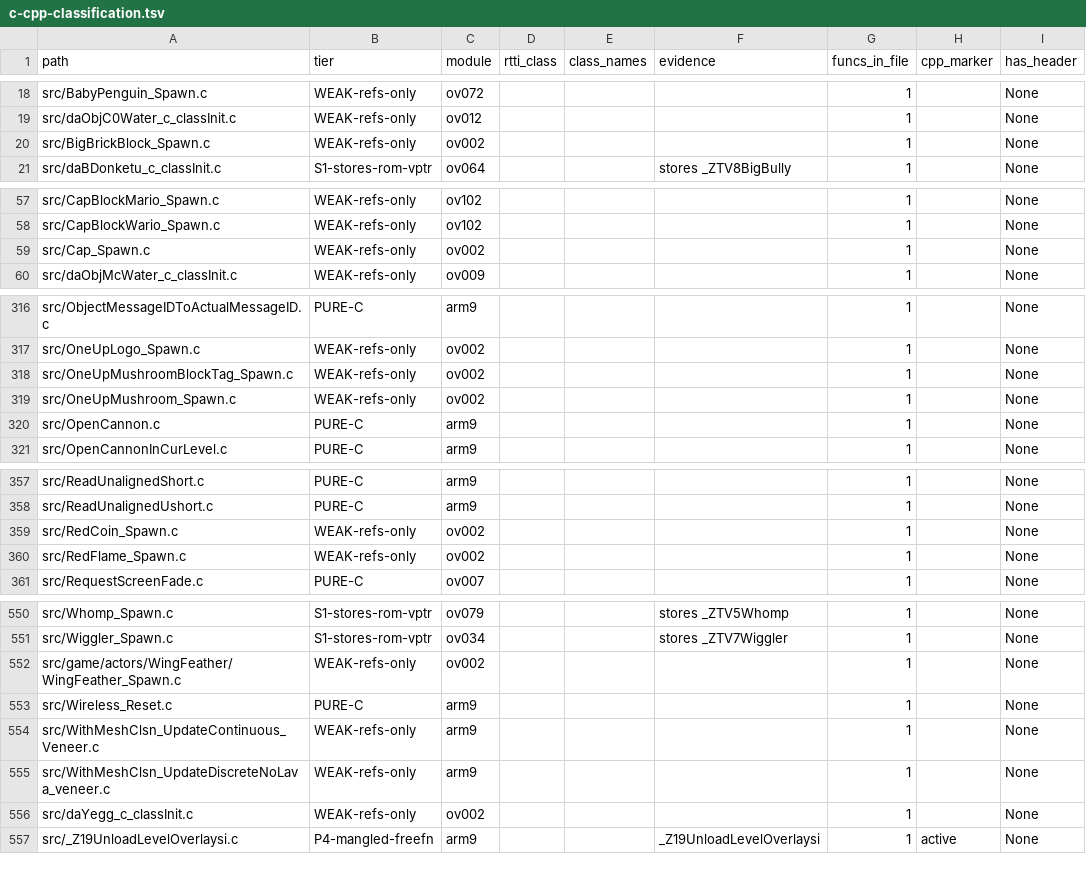
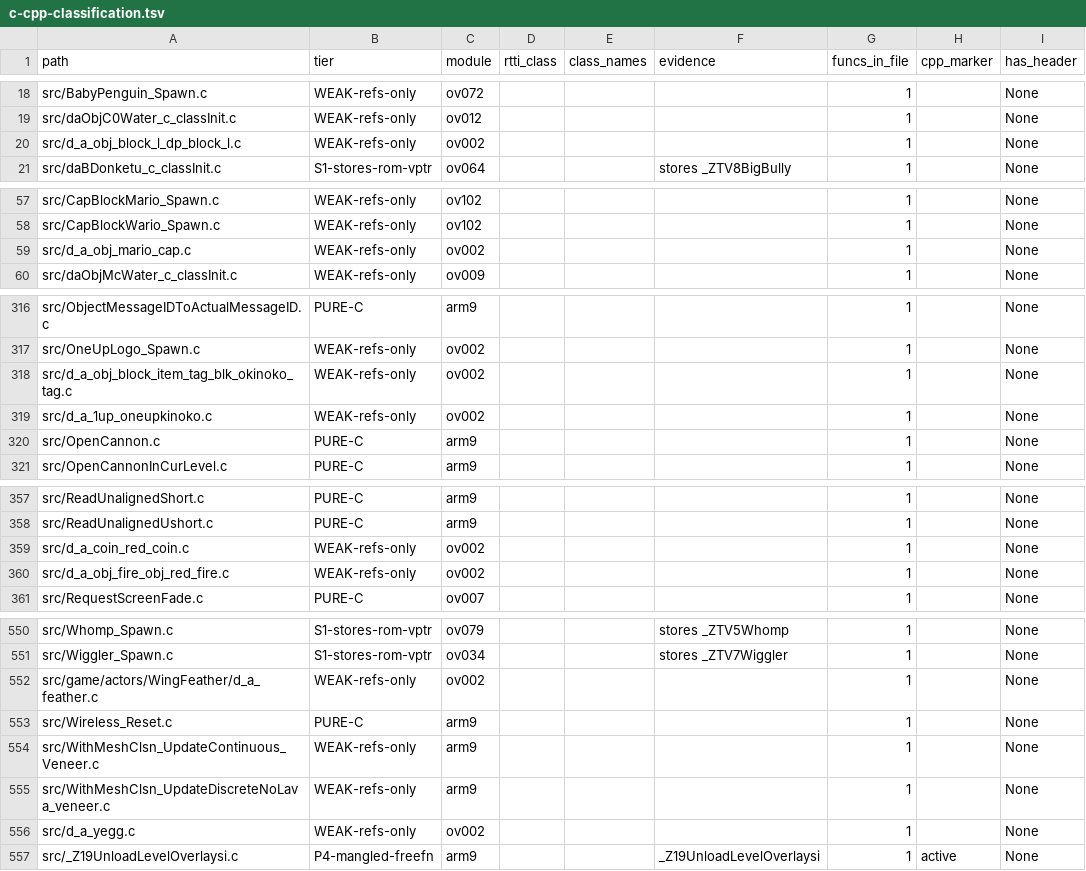
Before and after one commit to AdrianBros/sm64ds-decomp, a TSV file: notes/data/c-cpp-classification.tsv, drawn as a sheet; only a part is shown, gaps mark what is left out; the diff covers the shown part only; the diff names each change by its address in the sheet, - before the commit and + after, or states it on an @@ line.

```diff
--- a/notes/data/c-cpp-classification.tsv
+++ b/notes/data/c-cpp-classification.tsv
-A20 (path): src/BigBrickBlock_Spawn.c
+A20 (path): src/d_a_obj_block_l_dp_block_l.c
-A59 (path): src/Cap_Spawn.c
+A59 (path): src/d_a_obj_mario_cap.c
-A318 (path): src/OneUpMushroomBlockTag_Spawn.c
+A318 (path): src/d_a_obj_block_item_tag_blk_okinoko_tag.c
-A319 (path): src/OneUpMushroom_Spawn.c
+A319 (path): src/d_a_1up_oneupkinoko.c
-A359 (path): src/RedCoin_Spawn.c
+A359 (path): src/d_a_coin_red_coin.c
-A360 (path): src/RedFlame_Spawn.c
+A360 (path): src/d_a_obj_fire_obj_red_fire.c
-A552 (path): src/game/actors/WingFeather/WingFeather_Spawn.c
+A552 (path): src/game/actors/WingFeather/d_a_feather.c
-A556 (path): src/daYegg_c_classInit.c
+A556 (path): src/d_a_yegg.c
```
Also changed, not shown: 16 edited cells elsewhere in this file, 52 other files.
